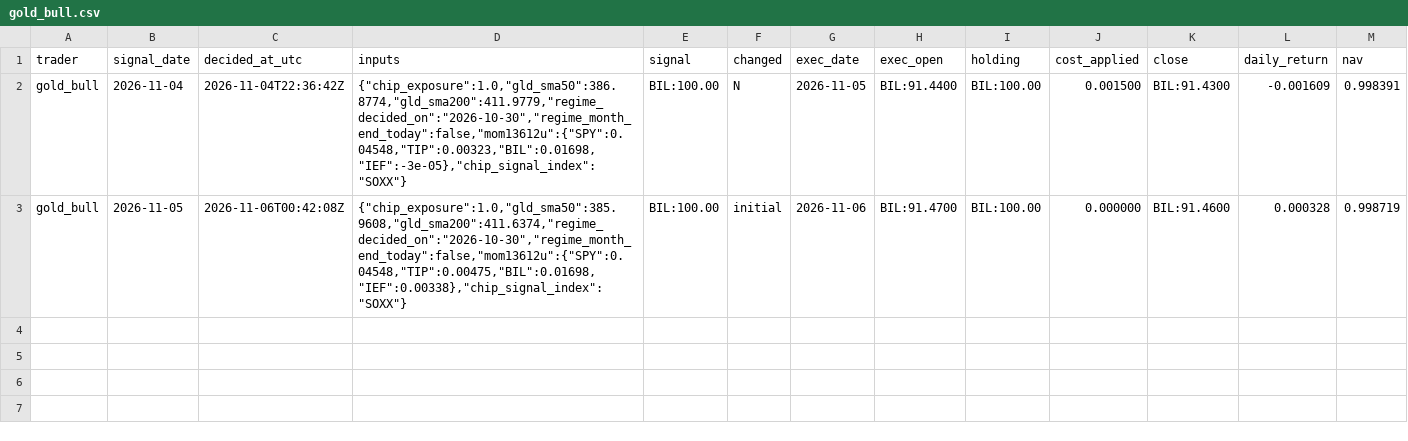
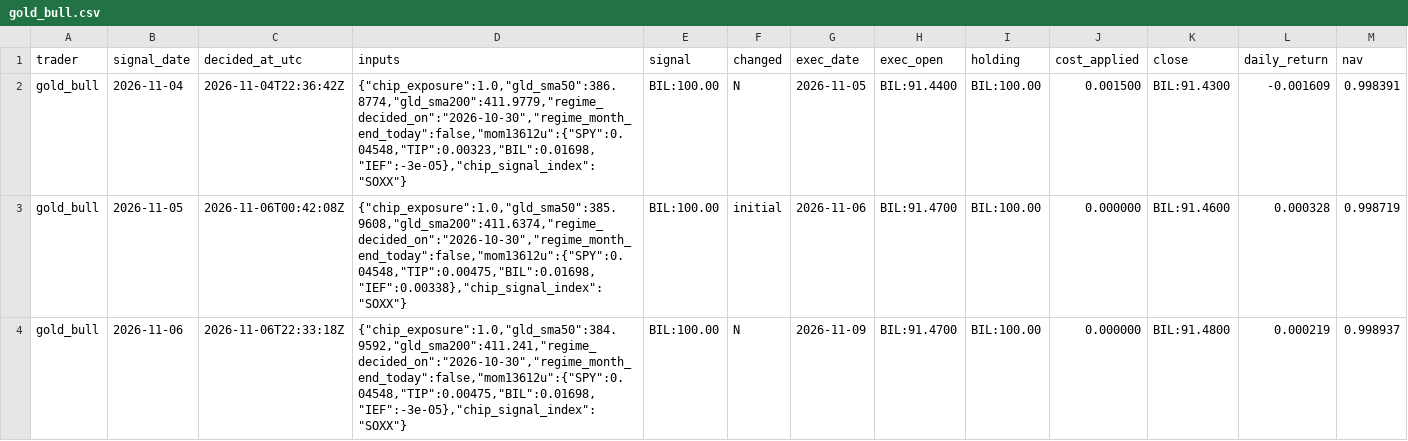
Before and after one commit to STOA-company/quantus-signal-record, a CSV file: records/gold_bull.csv, drawn as a sheet; only a part is shown; rows hold the shown columns only; the diff names each change by its address in the sheet, - before the commit and + after, or states it on an @@ line.

```diff
--- a/records/gold_bull.csv
+++ b/records/gold_bull.csv
+row 4: gold_bull | 2026-11-06 | 2026-11-06T22:33:18Z | {"chip_exposure":1.0,"gld_sma50":384.9592,"gld_sma200":411.241,"regime_decided_on":"2026-10-30","regime_month_end_today":false,"mom13612u":{"SPY":0.04548,"TIP":0.00475,"BIL":0.01698,"IEF":-3e-05},"chip_signal_index":"SOXX"} | BIL:100.00 | N | 2026-11-09 | BIL:91.4700 | BIL:100.00 | 0.000000 | BIL:91.4800 | 0.000219 | 0.998937
```
Also changed, not shown: records/chip_hunter.csv, records/regime_switcher.csv, 2 other files.
